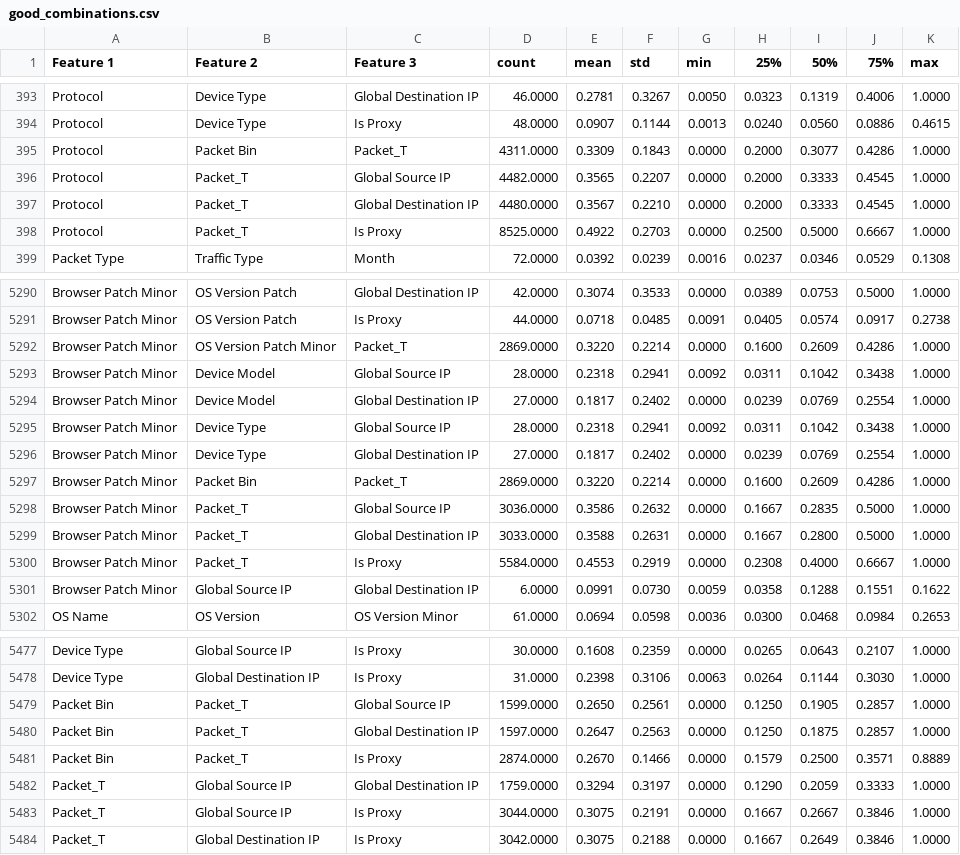
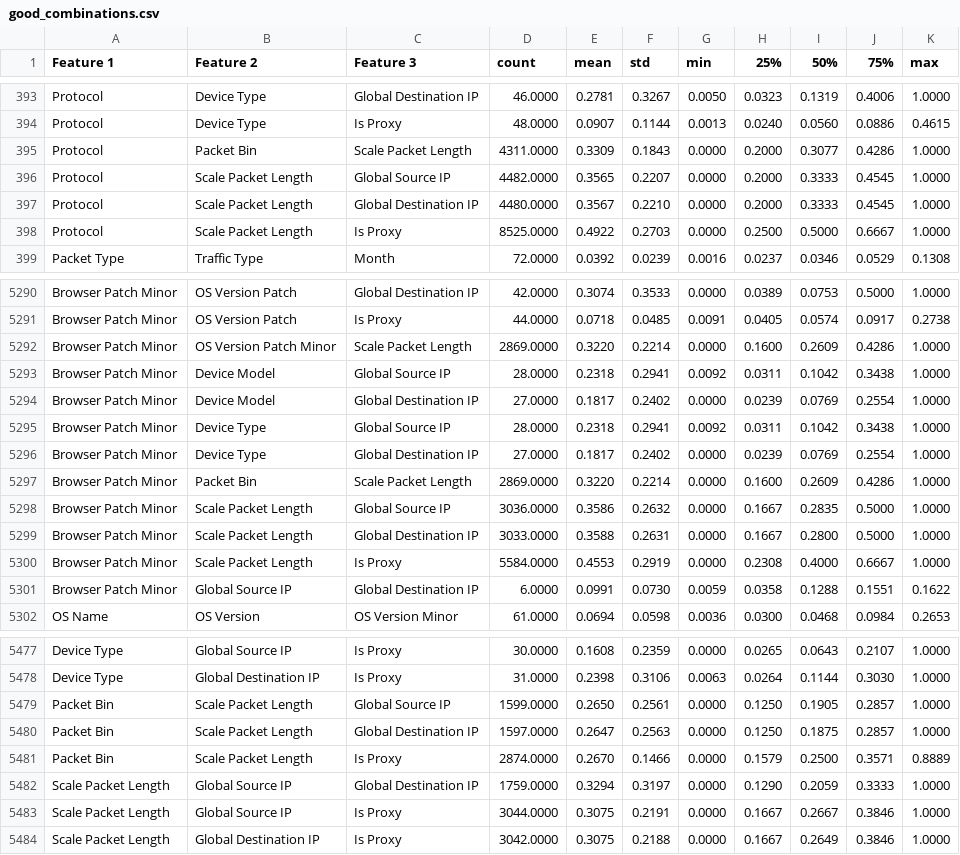
Before and after one commit to florianrst/CyberSecurity_ML, a CSV file: data/good_combinations.csv, drawn as a sheet; only a part is shown, gaps mark what is left out; the diff covers the shown part only.

```diff
--- a/data/good_combinations.csv
+++ b/data/good_combinations.csv
@@ -394,6 +394,6 @@ Protocol,Device Type,Global Destination IP,46.0000,0.2781,0.3267,0.0050,0.0323,0
 Protocol,Device Type,Is Proxy,48.0000,0.0907,0.1144,0.0013,0.0240,0.0560,0.0886,0.4615
-Protocol,Packet Bin,Packet_T,4311.0000,0.3309,0.1843,0.0000,0.2000,0.3077,0.4286,1.0000
-Protocol,Packet_T,Global Source IP,4482.0000,0.3565,0.2207,0.0000,0.2000,0.3333,0.4545,1.0000
-Protocol,Packet_T,Global Destination IP,4480.0000,0.3567,0.2210,0.0000,0.2000,0.3333,0.4545,1.0000
-Protocol,Packet_T,Is Proxy,8525.0000,0.4922,0.2703,0.0000,0.2500,0.5000,0.6667,1.0000
+Protocol,Packet Bin,Scale Packet Length,4311.0000,0.3309,0.1843,0.0000,0.2000,0.3077,0.4286,1.0000
+Protocol,Scale Packet Length,Global Source IP,4482.0000,0.3565,0.2207,0.0000,0.2000,0.3333,0.4545,1.0000
+Protocol,Scale Packet Length,Global Destination IP,4480.0000,0.3567,0.2210,0.0000,0.2000,0.3333,0.4545,1.0000
+Protocol,Scale Packet Length,Is Proxy,8525.0000,0.4922,0.2703,0.0000,0.2500,0.5000,0.6667,1.0000
 Packet Type,Traffic Type,Month,72.0000,0.0392,0.0239,0.0016,0.0237,0.0346,0.0529,0.1308
@@ -5291,3 +5291,3 @@ Browser Patch Minor,OS Version Patch,Global Destination IP,42.0000,0.3074,0.3533
 Browser Patch Minor,OS Version Patch,Is Proxy,44.0000,0.0718,0.0485,0.0091,0.0405,0.0574,0.0917,0.2738
-Browser Patch Minor,OS Version Patch Minor,Packet_T,2869.0000,0.3220,0.2214,0.0000,0.1600,0.2609,0.4286,1.0000
+Browser Patch Minor,OS Version Patch Minor,Scale Packet Length,2869.0000,0.3220,0.2214,0.0000,0.1600,0.2609,0.4286,1.0000
 Browser Patch Minor,Device Model,Global Source IP,28.0000,0.2318,0.2941,0.0092,0.0311,0.1042,0.3438,1.0000
@@ -5296,6 +5296,6 @@ Browser Patch Minor,Device Type,Global Source IP,28.0000,0.2318,0.2941,0.0092,0.
 Browser Patch Minor,Device Type,Global Destination IP,27.0000,0.1817,0.2402,0.0000,0.0239,0.0769,0.2554,1.0000
-Browser Patch Minor,Packet Bin,Packet_T,2869.0000,0.3220,0.2214,0.0000,0.1600,0.2609,0.4286,1.0000
-Browser Patch Minor,Packet_T,Global Source IP,3036.0000,0.3586,0.2632,0.0000,0.1667,0.2835,0.5000,1.0000
-Browser Patch Minor,Packet_T,Global Destination IP,3033.0000,0.3588,0.2631,0.0000,0.1667,0.2800,0.5000,1.0000
-Browser Patch Minor,Packet_T,Is Proxy,5584.0000,0.4553,0.2919,0.0000,0.2308,0.4000,0.6667,1.0000
+Browser Patch Minor,Packet Bin,Scale Packet Length,2869.0000,0.3220,0.2214,0.0000,0.1600,0.2609,0.4286,1.0000
+Browser Patch Minor,Scale Packet Length,Global Source IP,3036.0000,0.3586,0.2632,0.0000,0.1667,0.2835,0.5000,1.0000
+Browser Patch Minor,Scale Packet Length,Global Destination IP,3033.0000,0.3588,0.2631,0.0000,0.1667,0.2800,0.5000,1.0000
+Browser Patch Minor,Scale Packet Length,Is Proxy,5584.0000,0.4553,0.2919,0.0000,0.2308,0.4000,0.6667,1.0000
 Browser Patch Minor,Global Source IP,Global Destination IP,6.0000,0.0991,0.0730,0.0059,0.0358,0.1288,0.1551,0.1622
@@ -5478,7 +5478,7 @@ Device Type,Global Source IP,Is Proxy,30.0000,0.1608,0.2359,0.0000,0.0265,0.0643
 Device Type,Global Destination IP,Is Proxy,31.0000,0.2398,0.3106,0.0063,0.0264,0.1144,0.3030,1.0000
-Packet Bin,Packet_T,Global Source IP,1599.0000,0.2650,0.2561,0.0000,0.1250,0.1905,0.2857,1.0000
-Packet Bin,Packet_T,Global Destination IP,1597.0000,0.2647,0.2563,0.0000,0.1250,0.1875,0.2857,1.0000
-Packet Bin,Packet_T,Is Proxy,2874.0000,0.2670,0.1466,0.0000,0.1579,0.2500,0.3571,0.8889
-Packet_T,Global Source IP,Global Destination IP,1759.0000,0.3294,0.3197,0.0000,0.1290,0.2059,0.3333,1.0000
-Packet_T,Global Source IP,Is Proxy,3044.0000,0.3075,0.2191,0.0000,0.1667,0.2667,0.3846,1.0000
-Packet_T,Global Destination IP,Is Proxy,3042.0000,0.3075,0.2188,0.0000,0.1667,0.2649,0.3846,1.0000
+Packet Bin,Scale Packet Length,Global Source IP,1599.0000,0.2650,0.2561,0.0000,0.1250,0.1905,0.2857,1.0000
+Packet Bin,Scale Packet Length,Global Destination IP,1597.0000,0.2647,0.2563,0.0000,0.1250,0.1875,0.2857,1.0000
+Packet Bin,Scale Packet Length,Is Proxy,2874.0000,0.2670,0.1466,0.0000,0.1579,0.2500,0.3571,0.8889
+Scale Packet Length,Global Source IP,Global Destination IP,1759.0000,0.3294,0.3197,0.0000,0.1290,0.2059,0.3333,1.0000
+Scale Packet Length,Global Source IP,Is Proxy,3044.0000,0.3075,0.2191,0.0000,0.1667,0.2667,0.3846,1.0000
+Scale Packet Length,Global Destination IP,Is Proxy,3042.0000,0.3075,0.2188,0.0000,0.1667,0.2649,0.3846,1.0000
```
Also changed, not shown: 182 edited cells elsewhere in this file, 13 other files.
